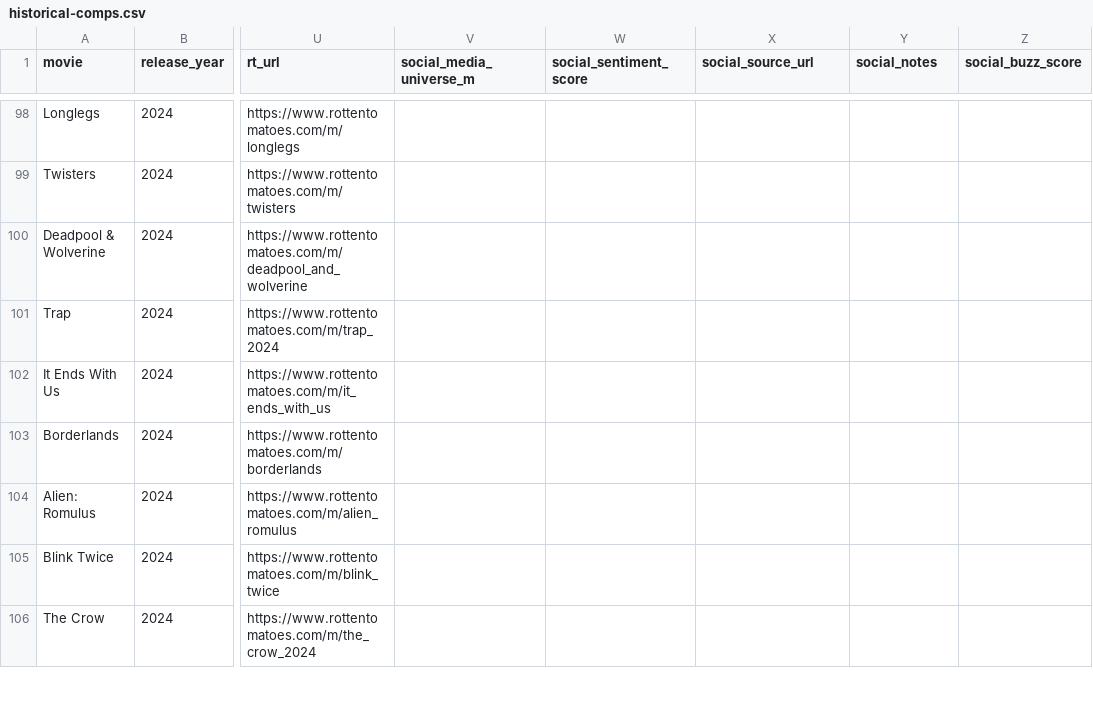
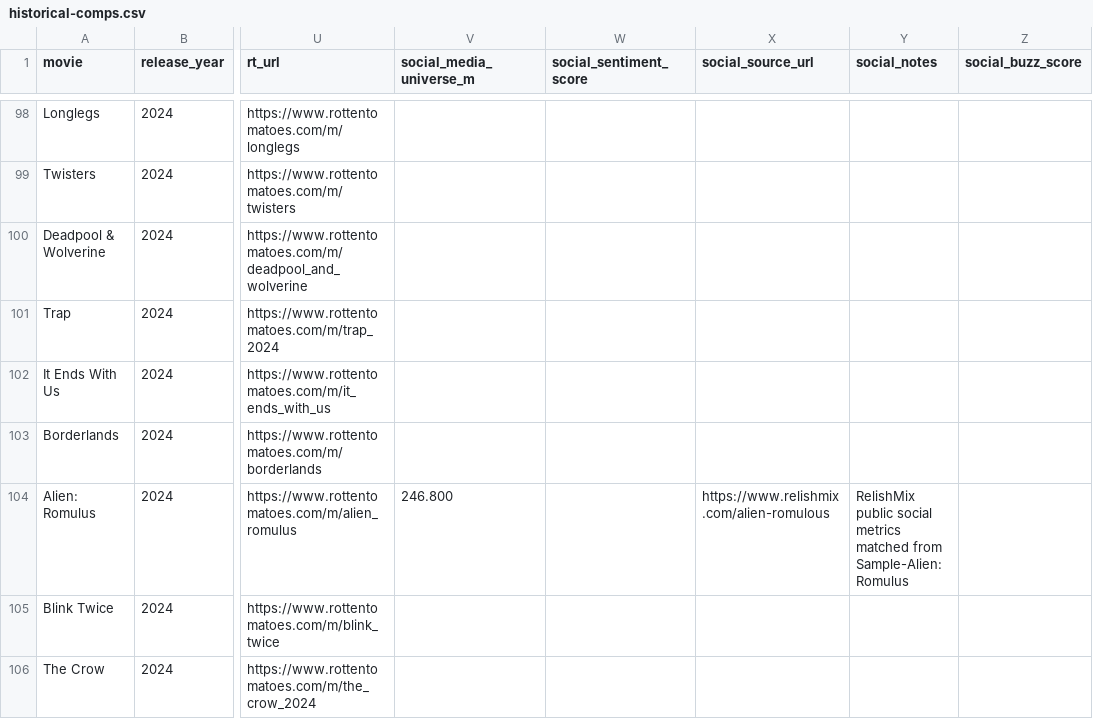
Before and after one commit to arnauddg27-svg/Theatres, a CSV file: box-office-tracker/data/historical-comps.csv, drawn as a sheet; only a part is shown, gaps mark what is left out; the diff covers the shown part only; the diff names each change by its address in the sheet, - before the commit and + after, or states it on an @@ line.

Commit message:
Tighten RelishMix social backfill matching

```diff
--- a/box-office-tracker/data/historical-comps.csv
+++ b/box-office-tracker/data/historical-comps.csv
-V104 (social_media_universe_m): (empty)
+V104 (social_media_universe_m): 246.800
-X104 (social_source_url): (empty)
+X104 (social_source_url): https://www.relishmix.com/alien-romulous
-Y104 (social_notes): (empty)
+Y104 (social_notes): RelishMix public social metrics matched from Sample-Alien: Romulus
```
Also changed, not shown: 16 edited cells elsewhere in this file, 2 other files.
